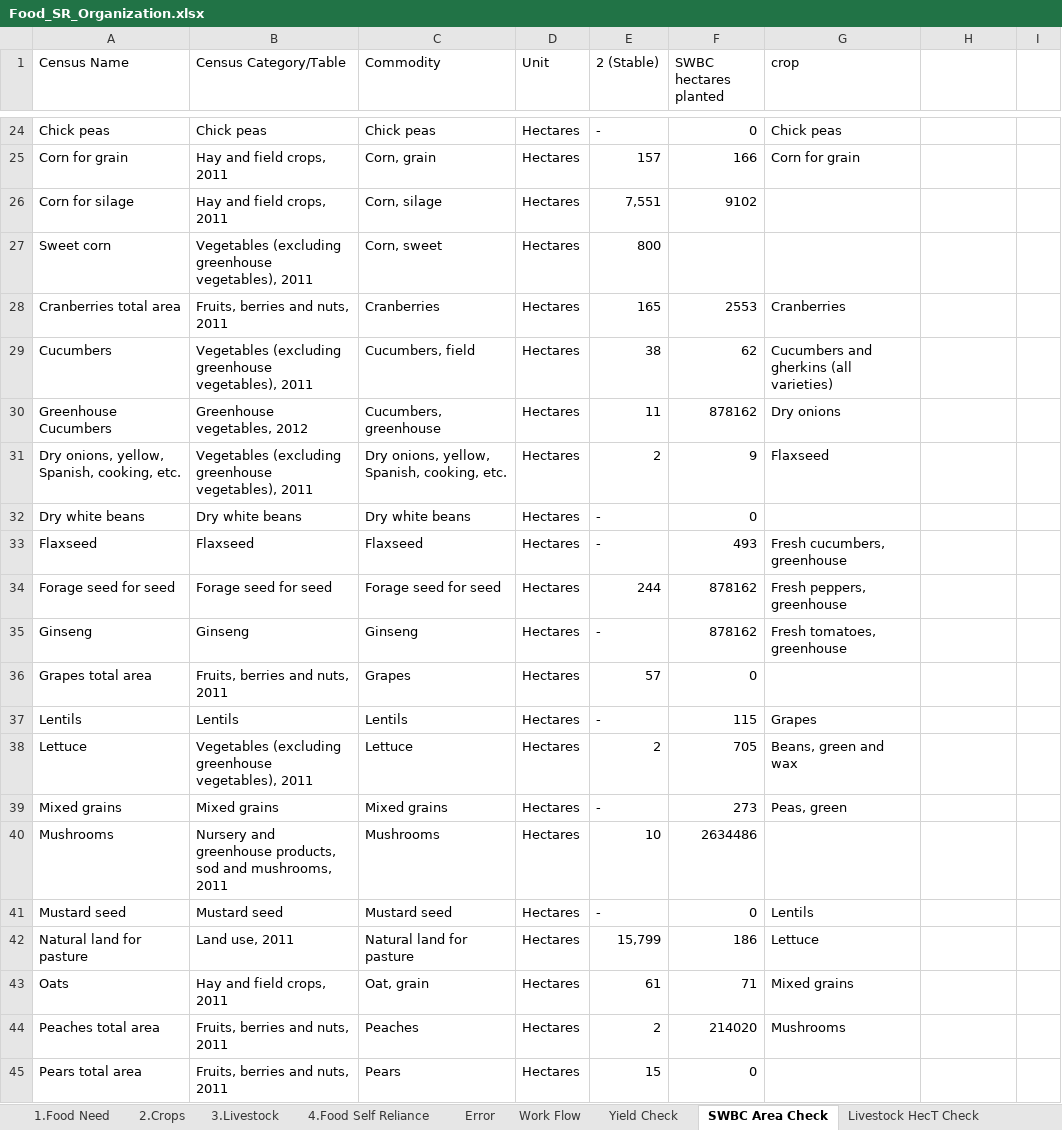
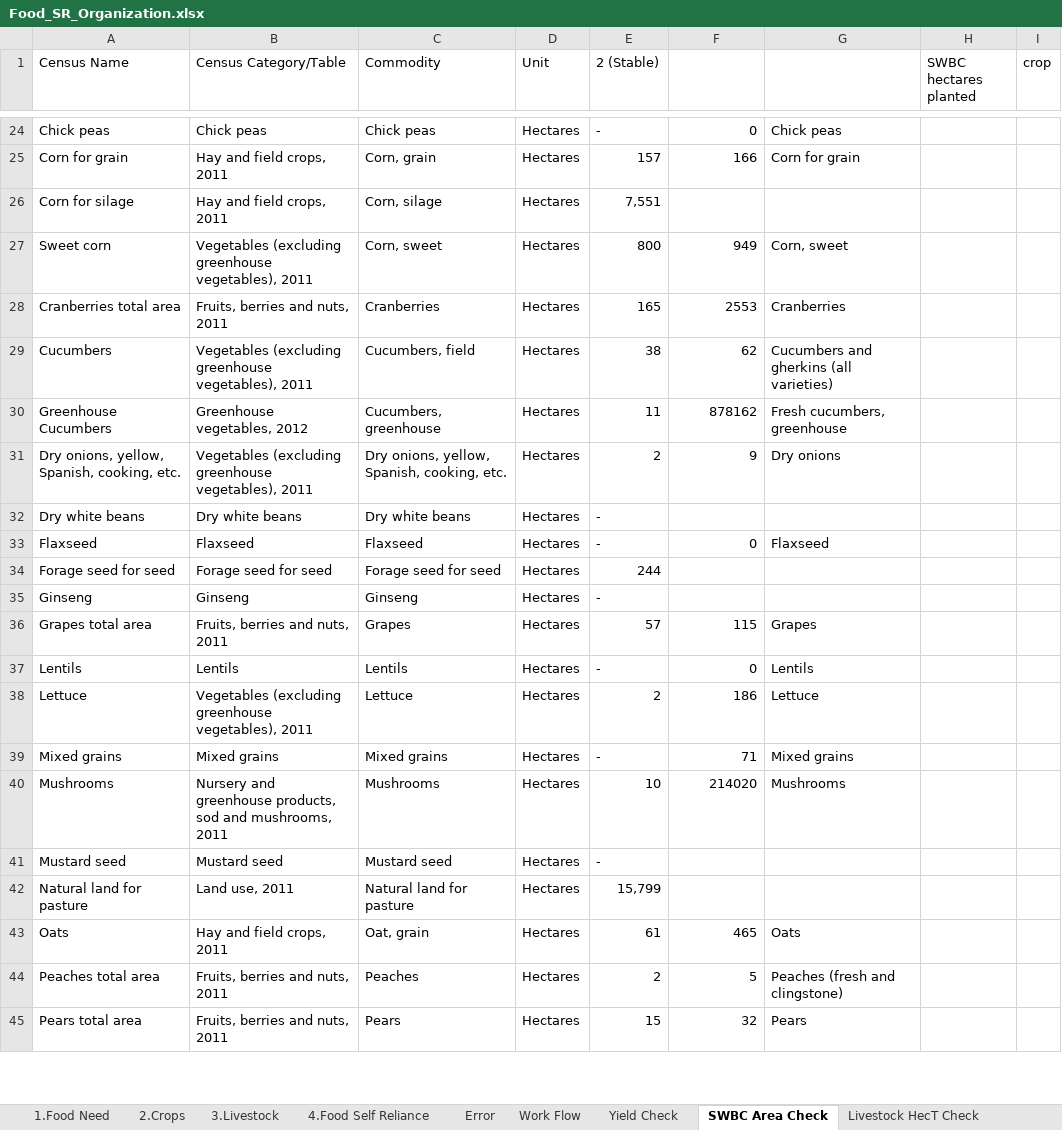
Before and after one commit to surtshinforrachel/Model.1.Food.Need, an Excel workbook: Food_SR_Organization.xlsx, sheet SWBC Area Check, drawn as a sheet; only a part is shown, gaps mark what is left out; values as stored, in another font and other column widths than the file's, no cell formats; the diff covers the shown part only; the diff names each change by its address in the sheet, - before the commit and + after, or states it on an @@ line.

```diff
--- a/Food_SR_Organization.xlsx (sheet SWBC Area Check)
+++ b/Food_SR_Organization.xlsx (sheet SWBC Area Check)
-F1: SWBC hectares planted
+F1: (empty)
-G1: crop
+G1: (empty)
-H1: (empty)
+H1: SWBC hectares planted
-I1: (empty)
+I1: crop
-F26: 9102
+F26: (empty)
-F27: (empty)
+F27: 949
-G27: (empty)
+G27: Corn, sweet
-G30: Dry onions
+G30: Fresh cucumbers, greenhouse
-G31: Flaxseed
+G31: Dry onions
-F32: 0
+F32: (empty)
-F33: 493
+F33: 0
-G33: Fresh cucumbers, greenhouse
+G33: Flaxseed
-F34:F35: 878162
+F34:F35: (empty)
-G34: Fresh peppers, greenhouse
+G34: (empty)
-G35: Fresh tomatoes, greenhouse
+G35: (empty)
-F36: 0
+F36: 115
-G36: (empty)
+G36: Grapes
-F37: 115
+F37: 0
-G37: Grapes
+G37: Lentils
-F38: 705
+F38: 186
-G38: Beans, green and wax
+G38: Lettuce
-F39: 273
+F39: 71
-G39: Peas, green
+G39: Mixed grains
-F40: 2634486
+F40: 214020
-G40: (empty)
+G40: Mushrooms
-F41: 0
+F41: (empty)
-G41: Lentils
+G41: (empty)
-F42: 186
+F42: (empty)
-G42: Lettuce
+G42: (empty)
-F43: 71
+F43: 465
-G43: Mixed grains
+G43: Oats
-F44: 214020
+F44: 5
-G44: Mushrooms
+G44: Peaches (fresh and clingstone)
-F45: 0
+F45: 32
-G45: (empty)
+G45: Pears
```
Also changed, not shown: 59 edited cells elsewhere in this sheet, sheet Livestock Commodity Yield, other sheet tabs, cell formats, 1 other file.
